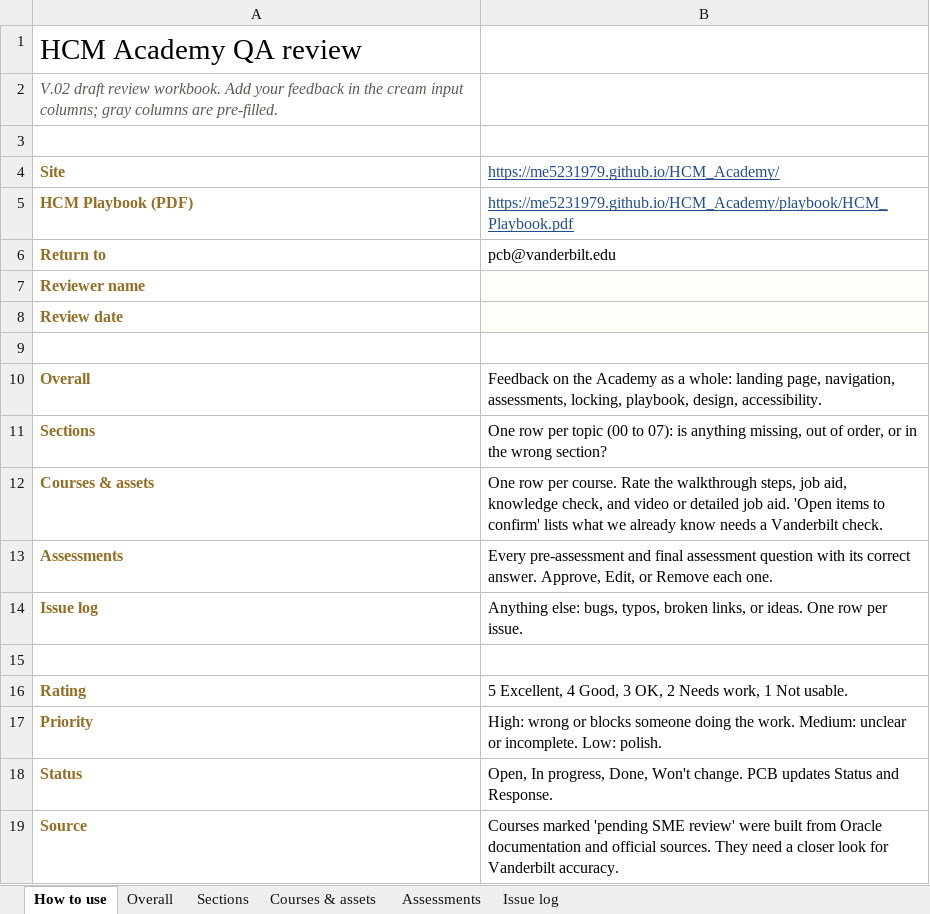
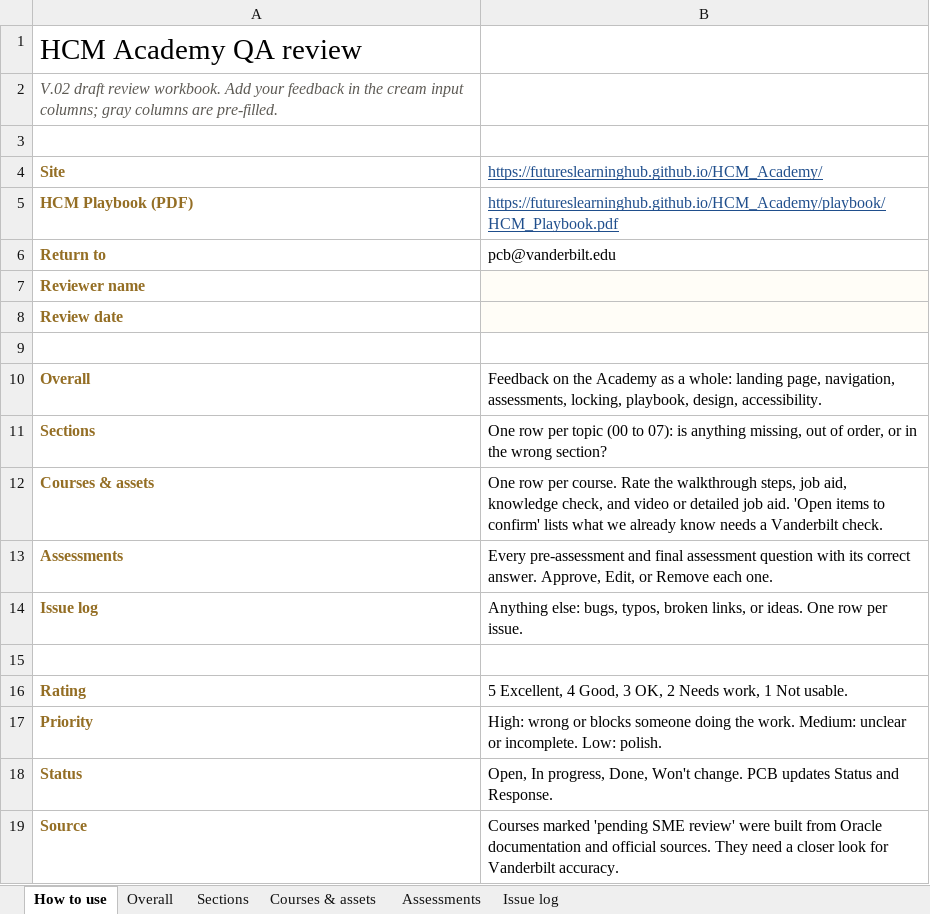
Before and after one commit to FuturesLearningHub/HCM_Academy, an Excel workbook: docs/HCM_Academy_QA_Review.xlsx, sheet How to use, drawn as a sheet; values as stored, in another font and other column widths than the file's, no borders; the diff names each change by its address in the sheet, - before the commit and + after, or states it on an @@ line.

```diff
--- a/docs/HCM_Academy_QA_Review.xlsx (sheet How to use)
+++ b/docs/HCM_Academy_QA_Review.xlsx (sheet How to use)
-B4: https://me5231979.github.io/HCM_Academy/
+B4: https://futureslearninghub.github.io/HCM_Academy/
-B5: https://me5231979.github.io/HCM_Academy/playbook/HCM_Playbook.pdf
+B5: https://futureslearninghub.github.io/HCM_Academy/playbook/HCM_Playbook.pdf
```
Also changed, not shown: docs/HCM_Academy_Section_Audit.xlsx, 10 other files.
